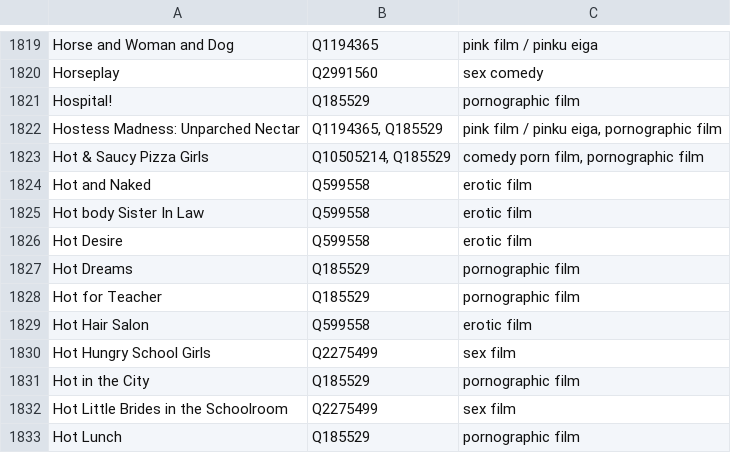
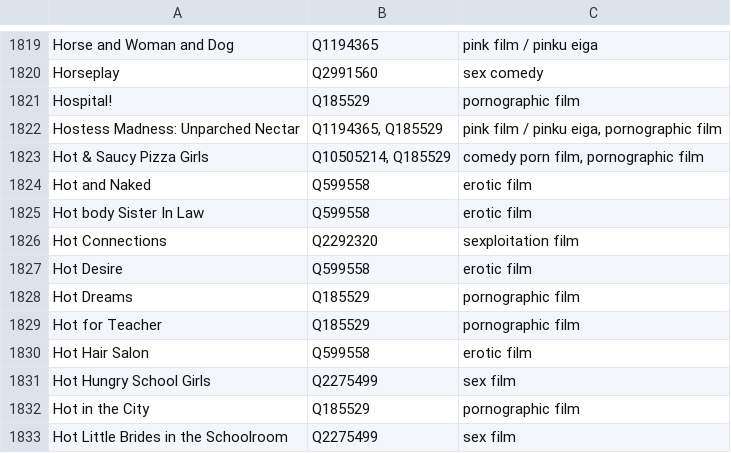
Before and after one commit to italesawy-droid/familyblocker-lists, a TSV file: blocked_titles_sources.tsv, drawn as a sheet; only a part is shown, gaps mark what is left out; the shorter side is filled out with more unchanged rows; the diff names each change by its address in the sheet, - before the commit and + after, or states it on an @@ line.

```diff
--- a/blocked_titles_sources.tsv
+++ b/blocked_titles_sources.tsv
+row 1826: Hot Connections | Q2292320 | sexploitation film
```
Also changed, not shown: 4 other files.
